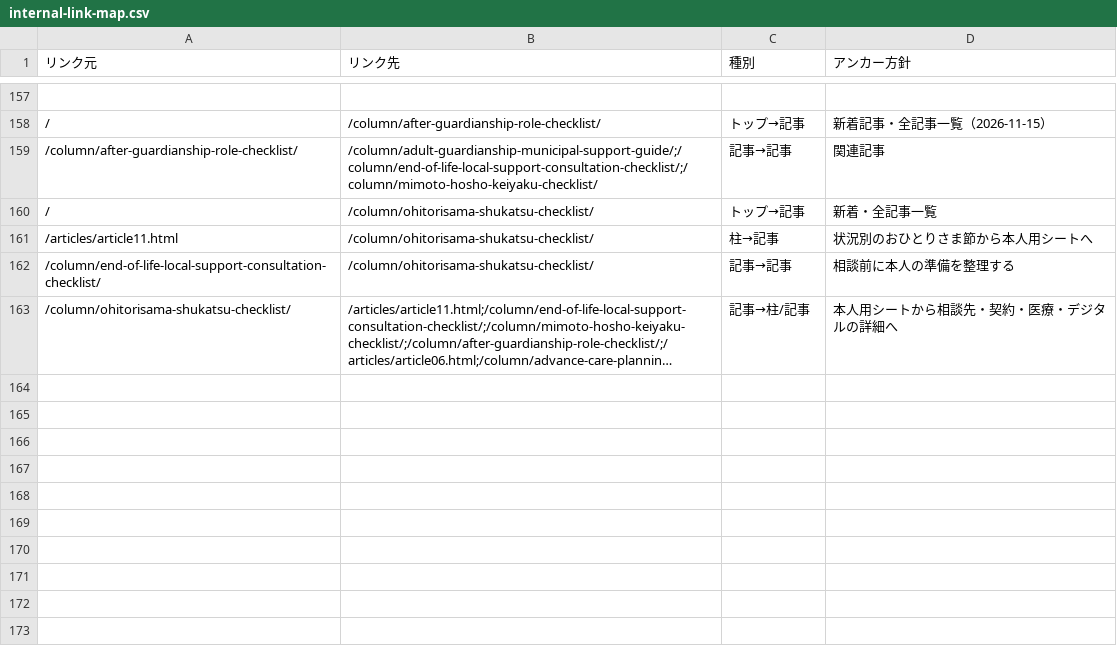
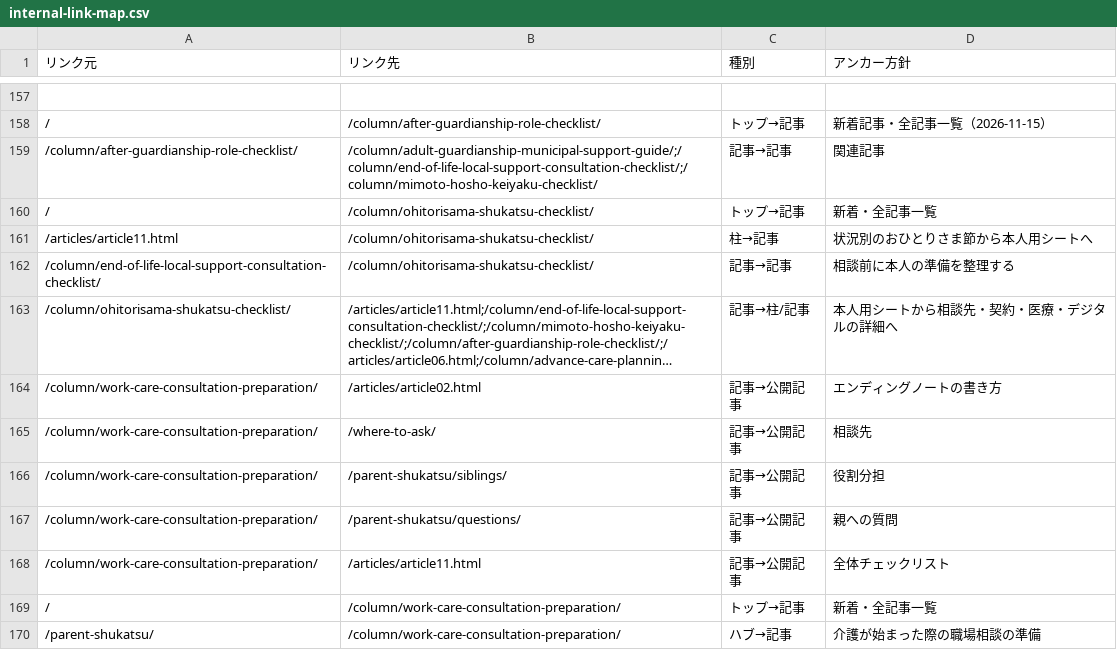
Before and after one commit to tfqys680-jpg/shukatsu-site, a CSV file: docs/seo/internal-link-map.csv, drawn as a sheet; only a part is shown, gaps mark what is left out; long unchanged cells end in …; the diff names each change by its address in the sheet, - before the commit and + after, or states it on an @@ line.

```diff
--- a/docs/seo/internal-link-map.csv
+++ b/docs/seo/internal-link-map.csv
+row 164: /column/work-care-consultation-preparation/ | /articles/article02.html | 記事→公開記事 | エンディングノートの書き方
+row 165: /column/work-care-consultation-preparation/ | /where-to-ask/ | 記事→公開記事 | 相談先
+row 166: /column/work-care-consultation-preparation/ | /parent-shukatsu/siblings/ | 記事→公開記事 | 役割分担
+row 167: /column/work-care-consultation-preparation/ | /parent-shukatsu/questions/ | 記事→公開記事 | 親への質問
+row 168: /column/work-care-consultation-preparation/ | /articles/article11.html | 記事→公開記事 | 全体チェックリスト
+row 169: / | /column/work-care-consultation-preparation/ | トップ→記事 | 新着・全記事一覧
+row 170: /parent-shukatsu/ | /column/work-care-consultation-preparation/ | ハブ→記事 | 介護が始まった際の職場相談の準備
```
Also changed, not shown: docs/seo/content-inventory.csv, docs/seo/editorial-calendar.csv, 17 other files.
